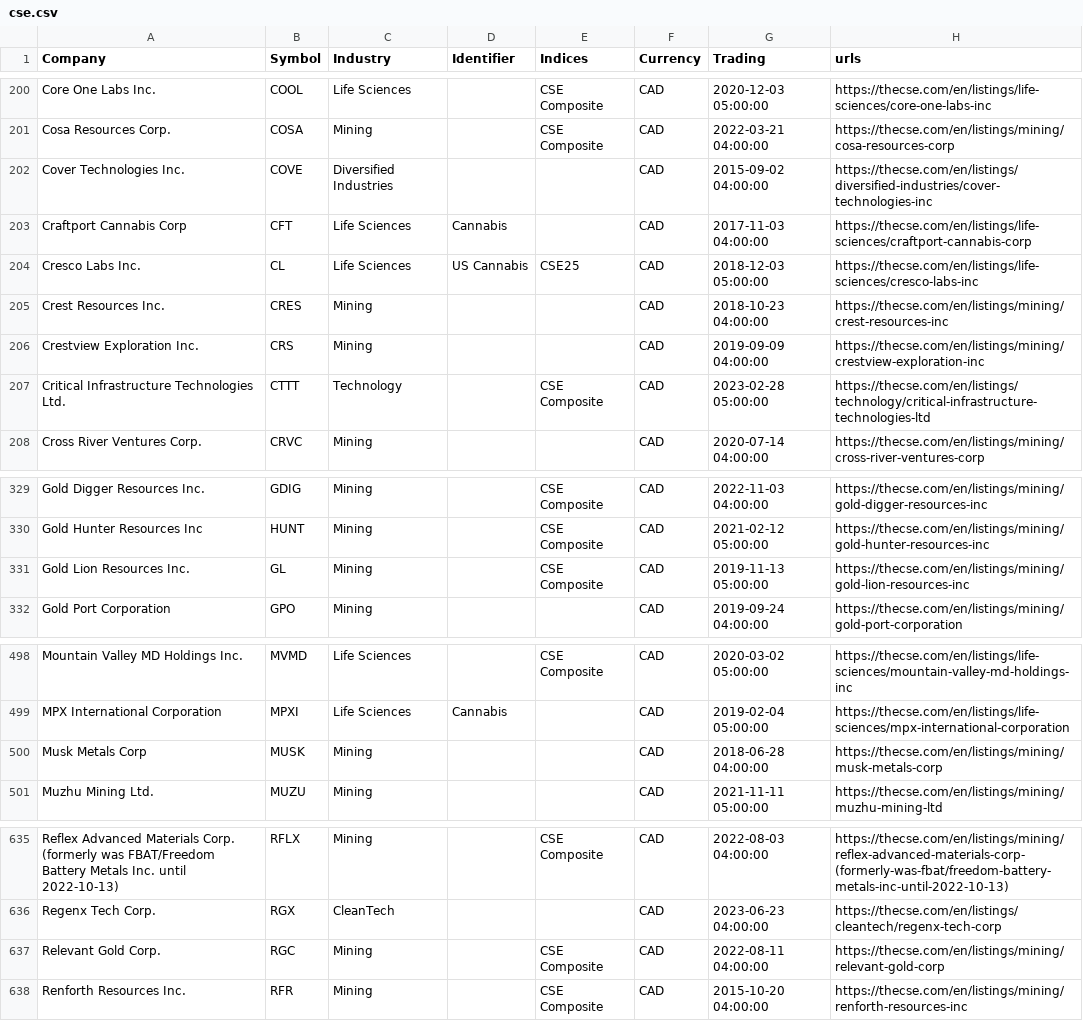
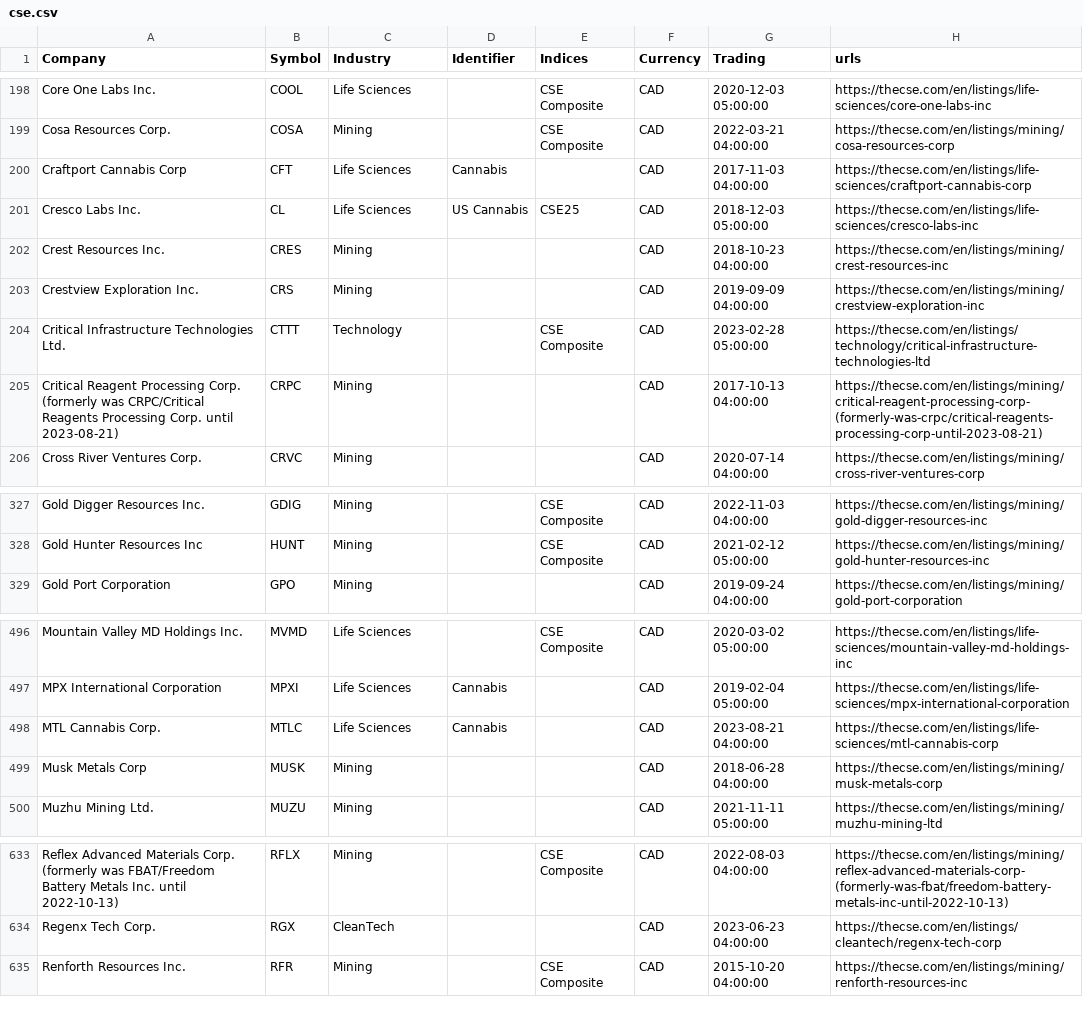
Before and after one commit to FriendlyUser/cad_tickers_list, a CSV file: latest/cse.csv, drawn as a sheet; only a part is shown, gaps mark what is left out; the diff covers the shown part only.

```diff
--- a/latest/cse.csv
+++ b/latest/cse.csv
@@ -201,3 +199,2 @@ Core One Labs Inc.,COOL,Life Sciences,,CSE Composite,CAD,2020-12-03 05:00:00,htt
 Cosa Resources Corp.,COSA,Mining,,CSE Composite,CAD,2022-03-21 04:00:00,https://thecse.com/en/listings/mining/cosa-resources-corp
-Cover Technologies Inc.,COVE,Diversified Industries,,,CAD,2015-09-02 04:00:00,https://thecse.com/en/listings/diversified-industries/cover-technologies-inc
 Craftport Cannabis Corp,CFT,Life Sciences,Cannabis,,CAD,2017-11-03 04:00:00,https://thecse.com/en/listings/life-sciences/craftport-cannabis-corp
@@ -207,2 +204,3 @@ Crestview Exploration Inc.,CRS,Mining,,,CAD,2019-09-09 04:00:00,https://thecse.c
 Critical Infrastructure Technologies Ltd.,CTTT,Technology,,CSE Composite,CAD,2023-02-28 05:00:00,https://thecse.com/en/listings/technology/critical-infrastructure-technologies-ltd
+Critical Reagent Processing Corp. (formerly was CRPC/Critical Reagents Processing Corp. until 2023-08-21),CRPC,Mining,,,CAD,2017-10-13 04:00:00,https://thecse.com/en/listings/mining/critical-reagent-processing-corp-(formerly-was-crpc/critical-reagents-processing-corp-until-2023-08-21)
 Cross River Ventures Corp.,CRVC,Mining,,,CAD,2020-07-14 04:00:00,https://thecse.com/en/listings/mining/cross-river-ventures-corp
@@ -330,3 +328,2 @@ Gold Digger Resources Inc.,GDIG,Mining,,CSE Composite,CAD,2022-11-03 04:00:00,ht
 Gold Hunter Resources Inc,HUNT,Mining,,CSE Composite,CAD,2021-02-12 05:00:00,https://thecse.com/en/listings/mining/gold-hunter-resources-inc
-Gold Lion Resources Inc.,GL,Mining,,CSE Composite,CAD,2019-11-13 05:00:00,https://thecse.com/en/listings/mining/gold-lion-resources-inc
 Gold Port Corporation,GPO,Mining,,,CAD,2019-09-24 04:00:00,https://thecse.com/en/listings/mining/gold-port-corporation
@@ -499,2 +497,3 @@ Mountain Valley MD Holdings Inc.,MVMD,Life Sciences,,CSE Composite,CAD,2020-03-0
 MPX International Corporation,MPXI,Life Sciences,Cannabis,,CAD,2019-02-04 05:00:00,https://thecse.com/en/listings/life-sciences/mpx-international-corporation
+MTL Cannabis Corp.,MTLC,Life Sciences,Cannabis,,CAD,2023-08-21 04:00:00,https://thecse.com/en/listings/life-sciences/mtl-cannabis-corp
 Musk Metals Corp,MUSK,Mining,,,CAD,2018-06-28 04:00:00,https://thecse.com/en/listings/mining/musk-metals-corp
@@ -636,3 +634,2 @@ Reflex Advanced Materials Corp. (formerly was FBAT/Freedom Battery Metals Inc. u
 Regenx Tech Corp.,RGX,CleanTech,,,CAD,2023-06-23 04:00:00,https://thecse.com/en/listings/cleantech/regenx-tech-corp
-Relevant Gold Corp.,RGC,Mining,,CSE Composite,CAD,2022-08-11 04:00:00,https://thecse.com/en/listings/mining/relevant-gold-corp
 Renforth Resources Inc.,RFR,Mining,,CSE Composite,CAD,2015-10-20 04:00:00,https://thecse.com/en/listings/mining/renforth-resources-inc
```
Also changed, not shown: 7 added rows, 9 removed rows and 16 edited cells elsewhere in this file, 30 other files.
